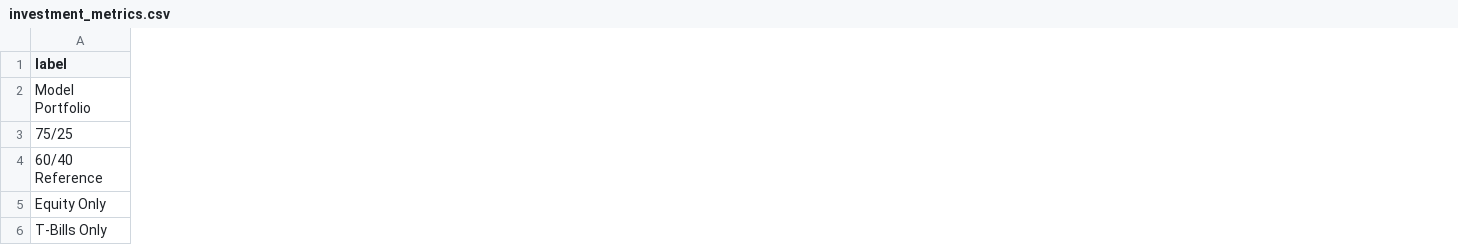
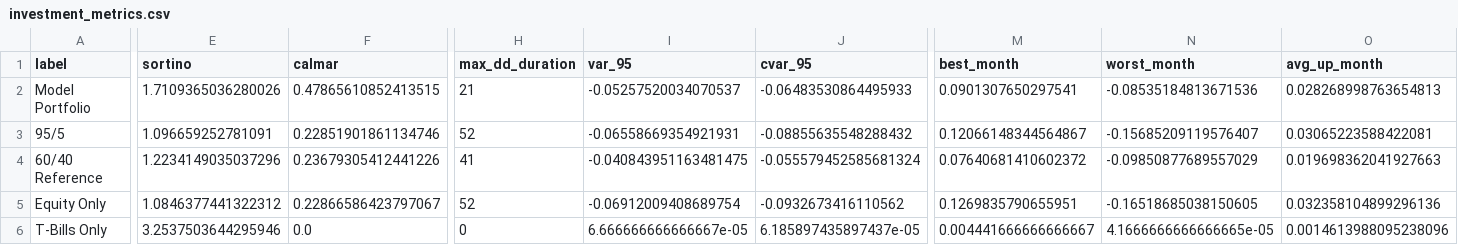
Before and after one commit to Dhruv-Datta/macro_regime_allocator, a CSV file: macro_regime_allocator/outputs/investment_metrics.csv, drawn as a sheet; only a part is shown, gaps mark what is left out; removed rows and columns are numbered as before the commit, all else as after; rows hold the shown columns only; the diff covers the shown part only; the diff names each change by its address in the sheet, - before the commit and + after, or states it on an @@ line.

```diff
--- a/macro_regime_allocator/outputs/investment_metrics.csv
+++ b/macro_regime_allocator/outputs/investment_metrics.csv
+column E (sortino), row 2: 1.7109365036280026; rows 4-6: 1.2234149035037296 | 1.0846377441322312 | 3.2537503644295946
+column F (calmar), row 2: 0.47865610852413515; rows 4-6: 0.23679305412441226 | 0.22866586423797067 | 0.0
+column H (max_dd_duration), row 2: 21; rows 4-6: 41 | 52 | 0
+column I (var_95), row 2: -0.05257520034070537; rows 4-6: -0.040843951163481475 | -0.06912009408689754 | 6.666666666666667e-05
+column J (cvar_95), row 2: -0.06483530864495933; rows 4-6: -0.055579452585681324 | -0.0932673416110562 | 6.185897435897437e-05
+column M (best_month), row 2: 0.0901307650297541; rows 4-6: 0.07640681410602372 | 0.1269835790655951 | 0.004441666666666667
+column N (worst_month), row 2: -0.08535184813671536; rows 4-6: -0.09850877689557029 | -0.16518685038150605 | 4.1666666666666665e-05
+column O (avg_up_month), row 2: 0.028268998763654813; rows 4-6: 0.019698362041927663 | 0.032358104899296136 | 0.0014613988095238096
-row 3: 75/25
+row 3: 95/5 | 1.096659252781091 | 0.22851901861134746 | 52 | -0.06558669354921931 | -0.08855635548288432 | 0.12066148344564867 | -0.15685209119576407 | 0.03065223588422081
```
Also changed, not shown: 4 added columns and 16 edited cells elsewhere in this file, macro_regime_allocator/data/features.csv, macro_regime_allocator/data/labeled_dataset.csv, 11 other files.
